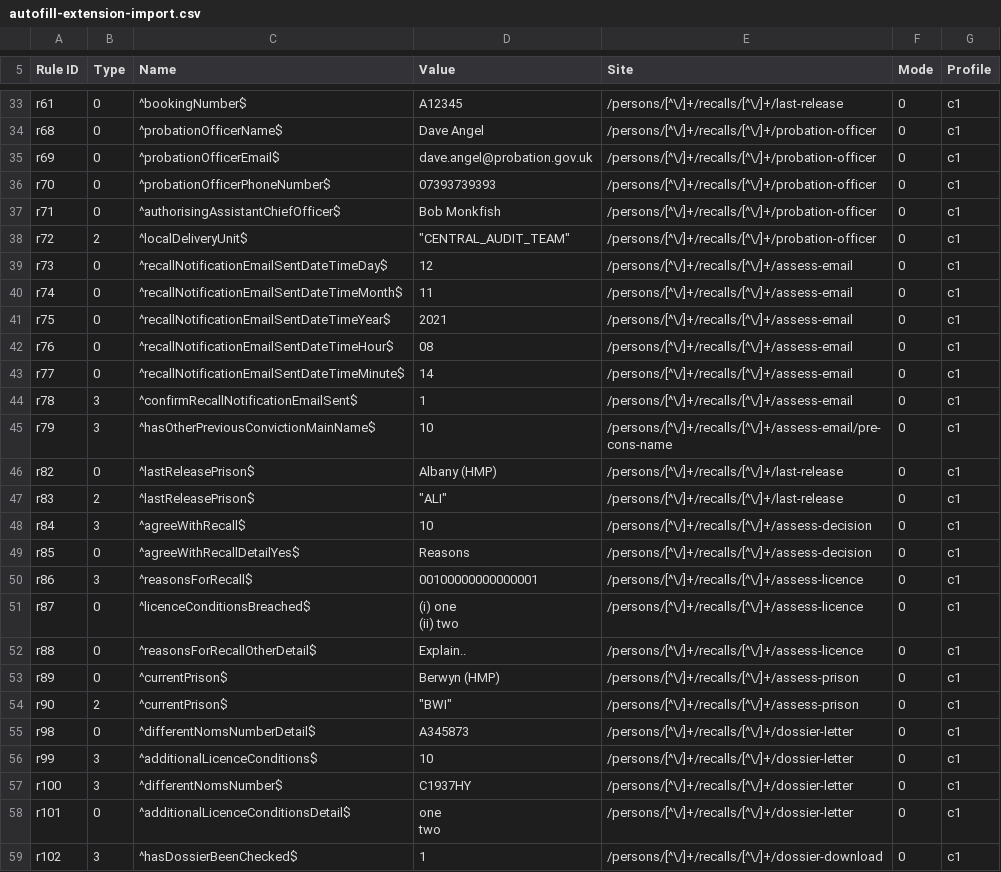
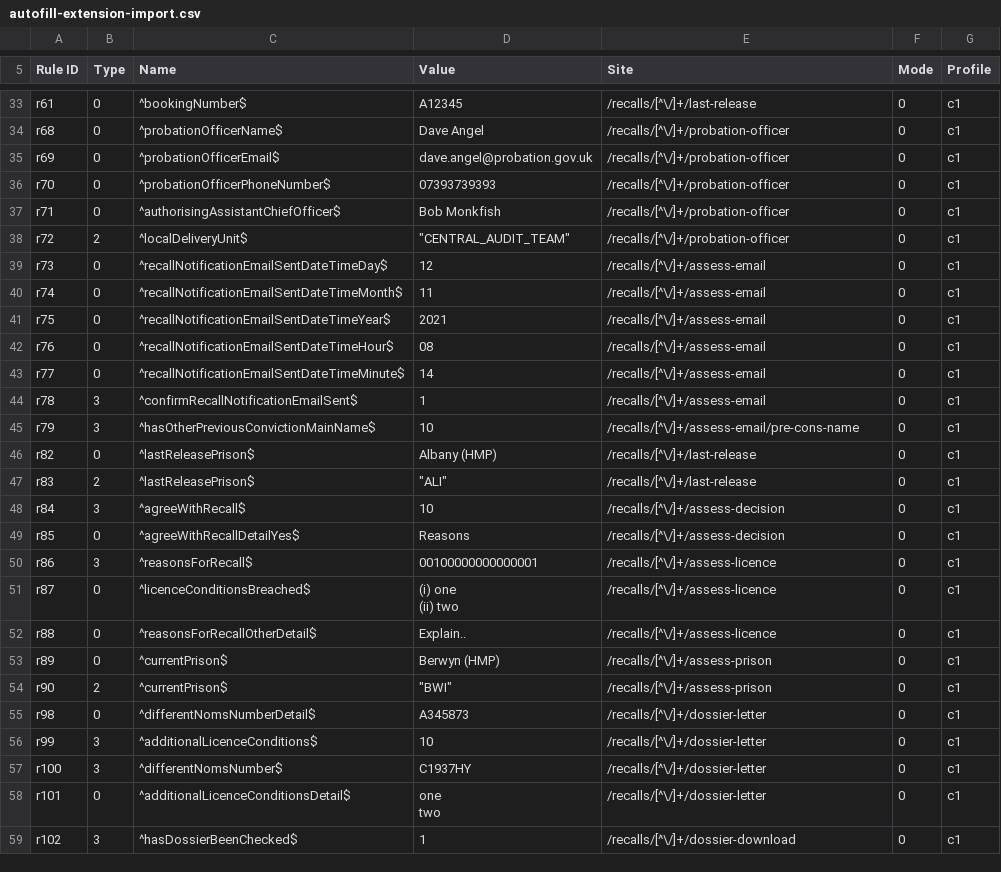
Before and after one commit to ministryofjustice/manage-recalls-e2e-tests, a CSV file: autofill-extension-import.csv, drawn as a sheet; only a part is shown, gaps mark what is left out; the diff covers the shown part only; the diff names each change by its address in the sheet, - before the commit and + after, or states it on an @@ line.

```diff
--- a/autofill-extension-import.csv
+++ b/autofill-extension-import.csv
-E33 (Site): /persons/[^\/]+/recalls/[^\/]+/last-release
+E33 (Site): /recalls/[^\/]+/last-release
-E34:E38 (Site): /persons/[^\/]+/recalls/[^\/]+/probation-officer
+E34:E38 (Site): /recalls/[^\/]+/probation-officer
-E39:E44 (Site): /persons/[^\/]+/recalls/[^\/]+/assess-email
+E39:E44 (Site): /recalls/[^\/]+/assess-email
-E45 (Site): /persons/[^\/]+/recalls/[^\/]+/assess-email/pre-cons-name
+E45 (Site): /recalls/[^\/]+/assess-email/pre-cons-name
-E46:E47 (Site): /persons/[^\/]+/recalls/[^\/]+/last-release
+E46:E47 (Site): /recalls/[^\/]+/last-release
-E48:E49 (Site): /persons/[^\/]+/recalls/[^\/]+/assess-decision
+E48:E49 (Site): /recalls/[^\/]+/assess-decision
-E50:E52 (Site): /persons/[^\/]+/recalls/[^\/]+/assess-licence
+E50:E52 (Site): /recalls/[^\/]+/assess-licence
-E53:E54 (Site): /persons/[^\/]+/recalls/[^\/]+/assess-prison
+E53:E54 (Site): /recalls/[^\/]+/assess-prison
-E55:E58 (Site): /persons/[^\/]+/recalls/[^\/]+/dossier-letter
+E55:E58 (Site): /recalls/[^\/]+/dossier-letter
-E59 (Site): /persons/[^\/]+/recalls/[^\/]+/dossier-download
+E59 (Site): /recalls/[^\/]+/dossier-download
```
Also changed, not shown: 77 edited cells elsewhere in this file, 1 other file.
